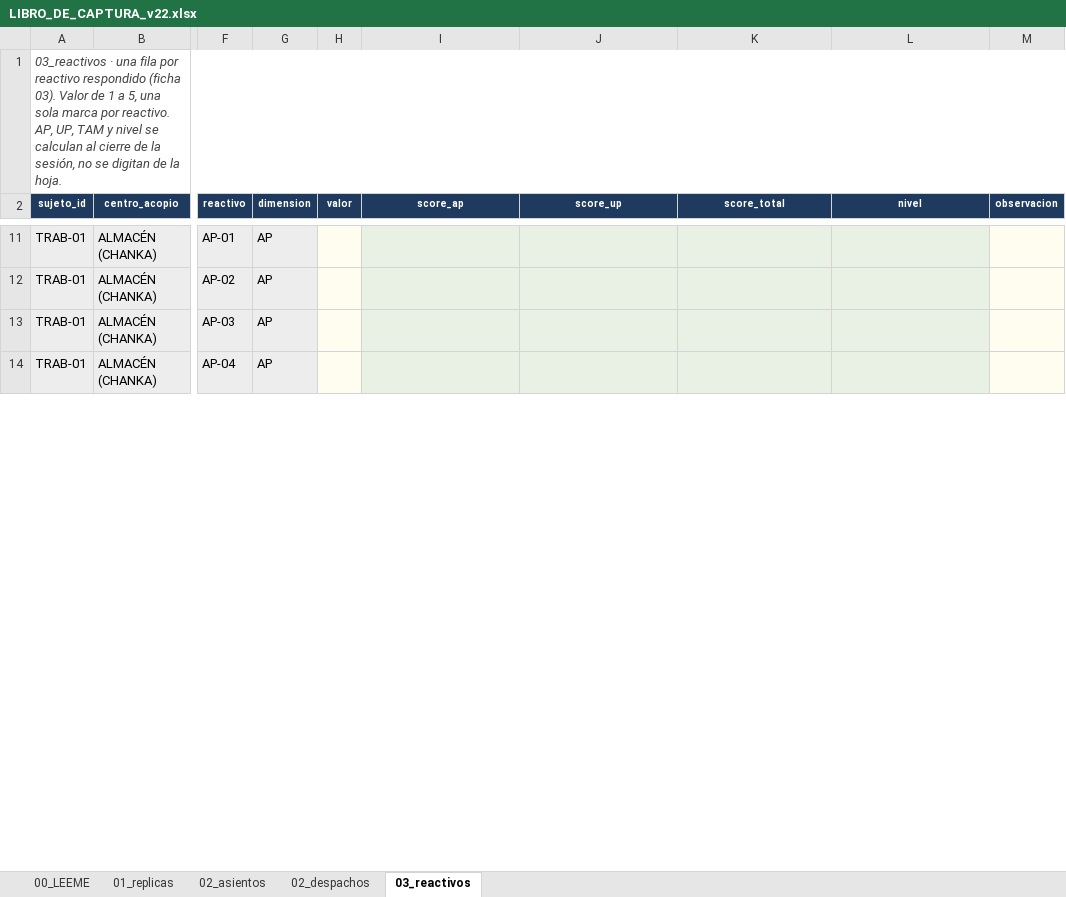
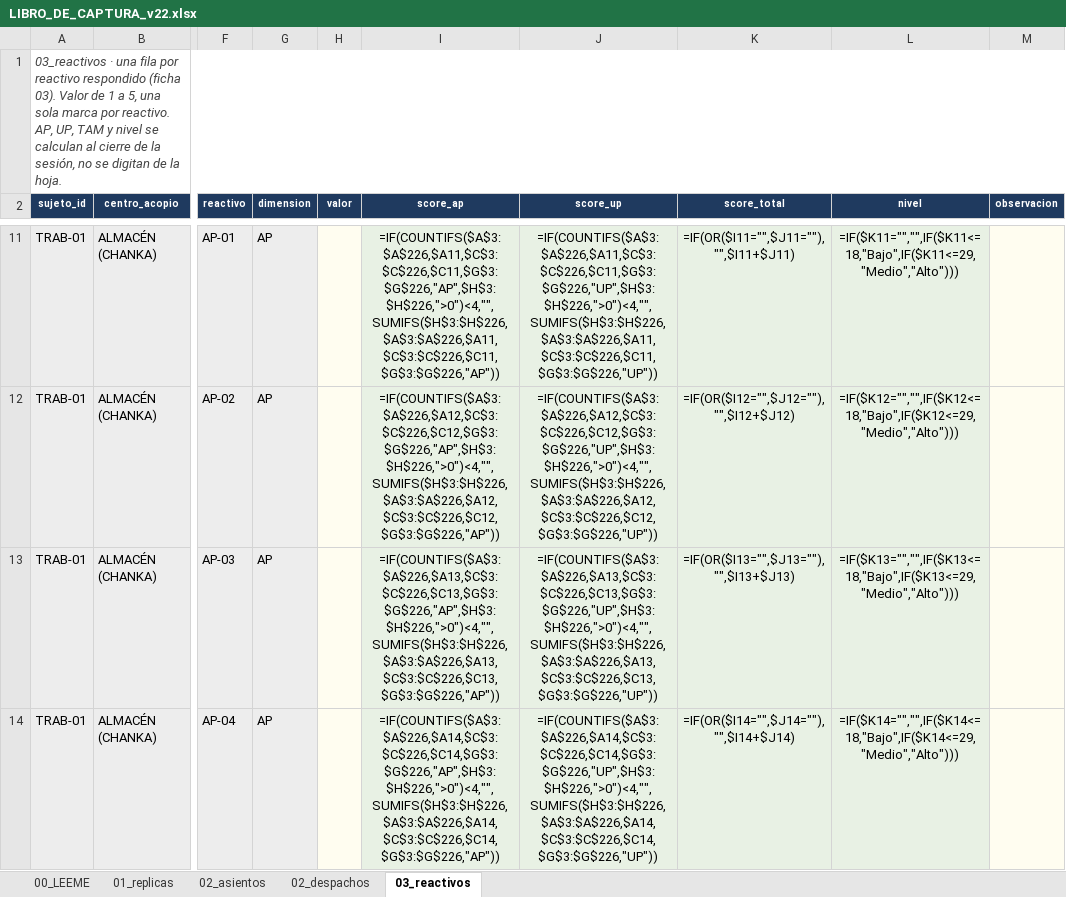
Before and after one commit to JoseLuisQL/tesis_sivac, an Excel workbook: salidas/instrumentos/INSTRUMENTOS_DEFINITIVOS_v22/07_CAPTURA/LIBRO_DE_CAPTURA_v22.xlsx, sheet 03_reactivos, drawn as a sheet; only a part is shown, gaps mark what is left out; values as stored, in another font and other column widths than the file's, no borders; formulas without a stored value are shown as written; the diff covers the shown part only; the diff names each change by its address in the sheet, - before the commit and + after, or states it on an @@ line.

```diff
--- a/salidas/instrumentos/INSTRUMENTOS_DEFINITIVOS_v22/07_CAPTURA/LIBRO_DE_CAPTURA_v22.xlsx (sheet 03_reactivos)
+++ b/salidas/instrumentos/INSTRUMENTOS_DEFINITIVOS_v22/07_CAPTURA/LIBRO_DE_CAPTURA_v22.xlsx (sheet 03_reactivos)
-I11 (score_ap): (empty)
+I11 (score_ap): =IF(COUNTIFS($A$3:$A$226,$A11,$C$3:$C$226,$C11,$G$3:$G$226,"AP",$H$3:$H$226,">0")<4,"",SUMIFS($H$3:$H$226,$A$3:$A$226,$A11,$C$3:$C$226,$C11,$G$3:$G$226,"AP"))
-J11 (score_up): (empty)
+J11 (score_up): =IF(COUNTIFS($A$3:$A$226,$A11,$C$3:$C$226,$C11,$G$3:$G$226,"UP",$H$3:$H$226,">0")<4,"",SUMIFS($H$3:$H$226,$A$3:$A$226,$A11,$C$3:$C$226,$C11,$G$3:$G$226,"UP"))
-K11 (score_total): (empty)
+K11 (score_total): =IF(OR($I11="",$J11=""),"",$I11+$J11)
-L11 (nivel): (empty)
+L11 (nivel): =IF($K11="","",IF($K11<=18,"Bajo",IF($K11<=29,"Medio","Alto")))
-I12 (score_ap): (empty)
+I12 (score_ap): =IF(COUNTIFS($A$3:$A$226,$A12,$C$3:$C$226,$C12,$G$3:$G$226,"AP",$H$3:$H$226,">0")<4,"",SUMIFS($H$3:$H$226,$A$3:$A$226,$A12,$C$3:$C$226,$C12,$G$3:$G$226,"AP"))
-J12 (score_up): (empty)
+J12 (score_up): =IF(COUNTIFS($A$3:$A$226,$A12,$C$3:$C$226,$C12,$G$3:$G$226,"UP",$H$3:$H$226,">0")<4,"",SUMIFS($H$3:$H$226,$A$3:$A$226,$A12,$C$3:$C$226,$C12,$G$3:$G$226,"UP"))
-K12 (score_total): (empty)
+K12 (score_total): =IF(OR($I12="",$J12=""),"",$I12+$J12)
-L12 (nivel): (empty)
+L12 (nivel): =IF($K12="","",IF($K12<=18,"Bajo",IF($K12<=29,"Medio","Alto")))
-I13 (score_ap): (empty)
+I13 (score_ap): =IF(COUNTIFS($A$3:$A$226,$A13,$C$3:$C$226,$C13,$G$3:$G$226,"AP",$H$3:$H$226,">0")<4,"",SUMIFS($H$3:$H$226,$A$3:$A$226,$A13,$C$3:$C$226,$C13,$G$3:$G$226,"AP"))
-J13 (score_up): (empty)
+J13 (score_up): =IF(COUNTIFS($A$3:$A$226,$A13,$C$3:$C$226,$C13,$G$3:$G$226,"UP",$H$3:$H$226,">0")<4,"",SUMIFS($H$3:$H$226,$A$3:$A$226,$A13,$C$3:$C$226,$C13,$G$3:$G$226,"UP"))
-K13 (score_total): (empty)
+K13 (score_total): =IF(OR($I13="",$J13=""),"",$I13+$J13)
-L13 (nivel): (empty)
+L13 (nivel): =IF($K13="","",IF($K13<=18,"Bajo",IF($K13<=29,"Medio","Alto")))
-I14 (score_ap): (empty)
+I14 (score_ap): =IF(COUNTIFS($A$3:$A$226,$A14,$C$3:$C$226,$C14,$G$3:$G$226,"AP",$H$3:$H$226,">0")<4,"",SUMIFS($H$3:$H$226,$A$3:$A$226,$A14,$C$3:$C$226,$C14,$G$3:$G$226,"AP"))
-J14 (score_up): (empty)
+J14 (score_up): =IF(COUNTIFS($A$3:$A$226,$A14,$C$3:$C$226,$C14,$G$3:$G$226,"UP",$H$3:$H$226,">0")<4,"",SUMIFS($H$3:$H$226,$A$3:$A$226,$A14,$C$3:$C$226,$C14,$G$3:$G$226,"UP"))
-K14 (score_total): (empty)
+K14 (score_total): =IF(OR($I14="",$J14=""),"",$I14+$J14)
-L14 (nivel): (empty)
+L14 (nivel): =IF($K14="","",IF($K14<=18,"Bajo",IF($K14<=29,"Medio","Alto")))
```
Also changed, not shown: 880 edited cells elsewhere in this sheet, sheet 02_despachos, sheet 01_replicas, sheet 00_LEEME, 7 other files.
